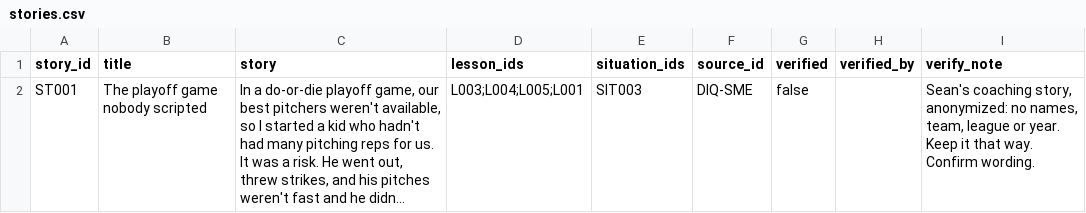
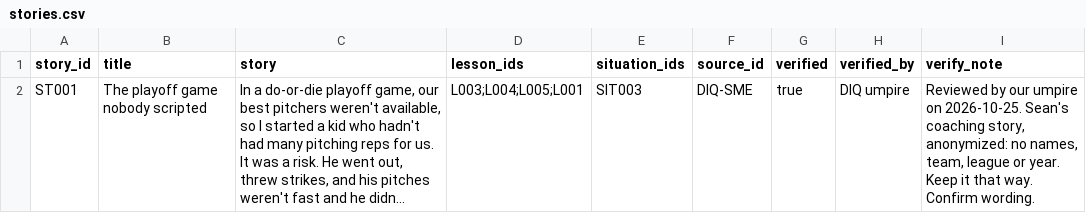
Before and after one commit to seanrugg/diamondagentiq, a CSV file: data/coaching/stories.csv, drawn as a sheet; long unchanged cells end in …; the diff names each change by its address in the sheet, - before the commit and + after, or states it on an @@ line.

```diff
--- a/data/coaching/stories.csv
+++ b/data/coaching/stories.csv
-G2 (verified): false
+G2 (verified): true
-H2 (verified_by): (empty)
+H2 (verified_by): DIQ umpire
-I2 (verify_note): Sean's coaching…
+I2 (verify_note): Reviewed by our umpire on 2026-10-25. Sean's coaching…
```
Also changed, not shown: data/coaching/insights.csv, data/coaching/lessons.csv, 14 other files.
